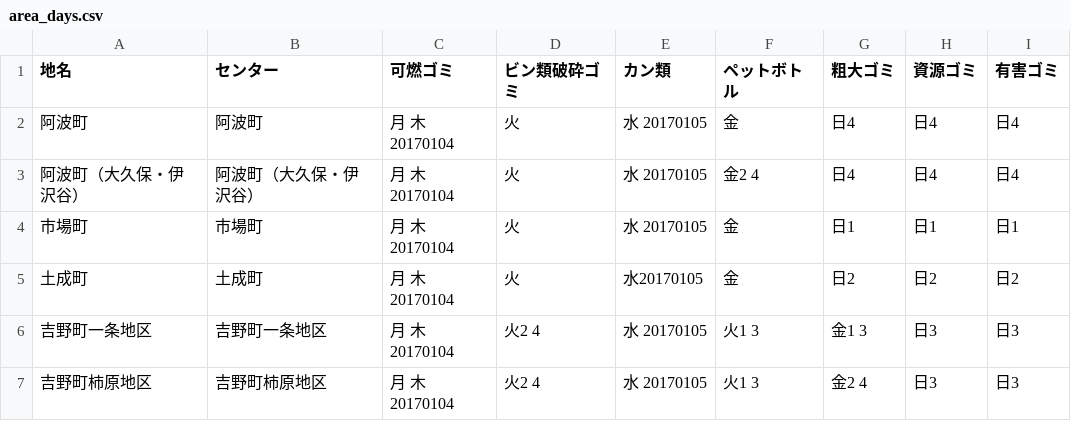
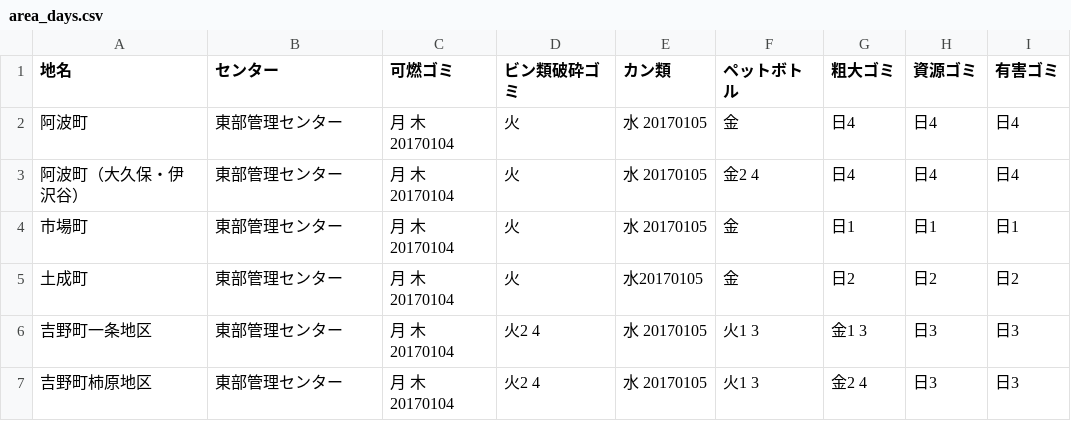
Before and after one commit to tokushima5374/awashi, a CSV file: data/area_days.csv, drawn as a sheet.

Commit message:
Update area_days.csv

```diff
--- a/data/area_days.csv
+++ b/data/area_days.csv
@@ -1,7 +1,7 @@
 地名,センター,可燃ゴミ,ビン類破砕ゴミ,カン類,ペットボトル,粗大ゴミ,資源ゴミ,有害ゴミ
-阿波町,阿波町,月 木 20170104,火,水 20170105,金,日4,日4,日4
-阿波町（大久保・伊沢谷）,阿波町（大久保・伊沢谷）,月 木 20170104,火,水 20170105,金2 4,日4,日4,日4
-市場町,市場町,月 木 20170104,火,水 20170105,金,日1,日1,日1
-土成町,土成町,月 木 20170104,火,水20170105,金,日2,日2,日2
-吉野町一条地区,吉野町一条地区,月 木 20170104,火2 4,水 20170105,火1 3,金1 3,日3,日3
-吉野町柿原地区,吉野町柿原地区,月 木 20170104,火2 4,水 20170105,火1 3,金2 4,日3,日3
+阿波町,東部管理センター,月 木 20170104,火,水 20170105,金,日4,日4,日4
+阿波町（大久保・伊沢谷）,東部管理センター,月 木 20170104,火,水 20170105,金2 4,日4,日4,日4
+市場町,東部管理センター,月 木 20170104,火,水 20170105,金,日1,日1,日1
+土成町,東部管理センター,月 木 20170104,火,水20170105,金,日2,日2,日2
+吉野町一条地区,東部管理センター,月 木 20170104,火2 4,水 20170105,火1 3,金1 3,日3,日3
+吉野町柿原地区,東部管理センター,月 木 20170104,火2 4,水 20170105,火1 3,金2 4,日3,日3
```
